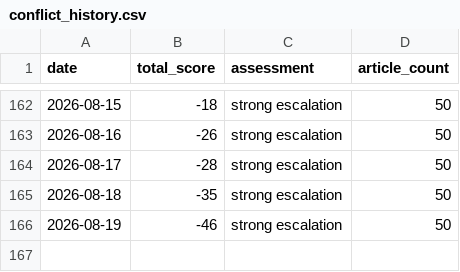
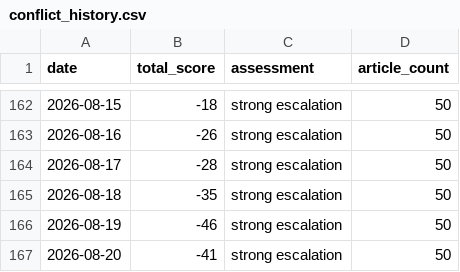
Before and after one commit to mikloshetzer-sketch/conflict-end-matrix, a CSV file: data/conflict_history.csv, drawn as a sheet; only a part is shown, gaps mark what is left out.

```diff
--- a/data/conflict_history.csv
+++ b/data/conflict_history.csv
@@ -166 +166,2 @@ date,total_score,assessment,article_count
 2026-08-19,-46,strong escalation,50
+2026-08-20,-41,strong escalation,50
```
Also changed, not shown: 5 other files.
